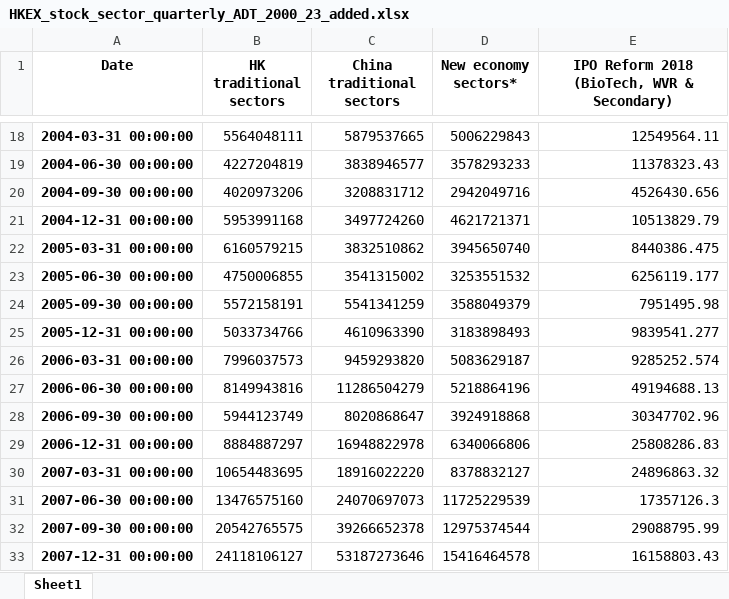
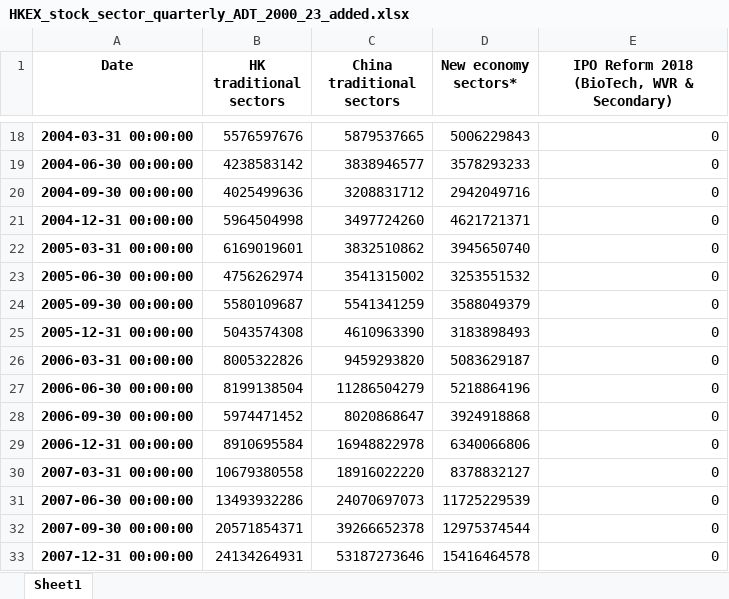
Before and after one commit to ckyma/exchatbook, an Excel workbook: HKEX_stock_sector_quarterly_ADT_2000_23_added.xlsx, sheet Sheet1, drawn as a sheet; only a part is shown, gaps mark what is left out; values as stored, in another font and other column widths than the file's, no borders; the diff covers the shown part only; the diff names each change by its address in the sheet, - before the commit and + after, or states it on an @@ line.

```diff
--- a/HKEX_stock_sector_quarterly_ADT_2000_23_added.xlsx (sheet Sheet1)
+++ b/HKEX_stock_sector_quarterly_ADT_2000_23_added.xlsx (sheet Sheet1)
-B18 (HK traditional sectors): 5564048111
+B18 (HK traditional sectors): 5576597676
-E18: 12549564.11
+E18: 0
-B19 (HK traditional sectors): 4227204819
+B19 (HK traditional sectors): 4238583142
-E19: 11378323.43
+E19: 0
-B20 (HK traditional sectors): 4020973206
+B20 (HK traditional sectors): 4025499636
-E20: 4526430.656
+E20: 0
-B21 (HK traditional sectors): 5953991168
+B21 (HK traditional sectors): 5964504998
-E21: 10513829.79
+E21: 0
-B22 (HK traditional sectors): 6160579215
+B22 (HK traditional sectors): 6169019601
-E22: 8440386.475
+E22: 0
-B23 (HK traditional sectors): 4750006855
+B23 (HK traditional sectors): 4756262974
-E23: 6256119.177
+E23: 0
-B24 (HK traditional sectors): 5572158191
+B24 (HK traditional sectors): 5580109687
-E24: 7951495.98
+E24: 0
-B25 (HK traditional sectors): 5033734766
+B25 (HK traditional sectors): 5043574308
-E25: 9839541.277
+E25: 0
-B26 (HK traditional sectors): 7996037573
+B26 (HK traditional sectors): 8005322826
-E26: 9285252.574
+E26: 0
-B27 (HK traditional sectors): 8149943816
+B27 (HK traditional sectors): 8199138504
-E27: 49194688.13
+E27: 0
-B28 (HK traditional sectors): 5944123749
+B28 (HK traditional sectors): 5974471452
-E28: 30347702.96
+E28: 0
-B29 (HK traditional sectors): 8884887297
+B29 (HK traditional sectors): 8910695584
-E29: 25808286.83
+E29: 0
-B30 (HK traditional sectors): 10654483695
+B30 (HK traditional sectors): 10679380558
-E30: 24896863.32
+E30: 0
-B31 (HK traditional sectors): 13476575160
+B31 (HK traditional sectors): 13493932286
-E31: 17357126.3
+E31: 0
-B32 (HK traditional sectors): 20542765575
+B32 (HK traditional sectors): 20571854371
-E32: 29088795.99
+E32: 0
-B33 (HK traditional sectors): 24118106127
+B33 (HK traditional sectors): 24134264931
-E33: 16158803.43
+E33: 0
```
Also changed, not shown: 156 edited cells elsewhere in this sheet, HKEX_List_1999.xlsx, HKEX_listed_date_202306.xlsx, 1 other file.
